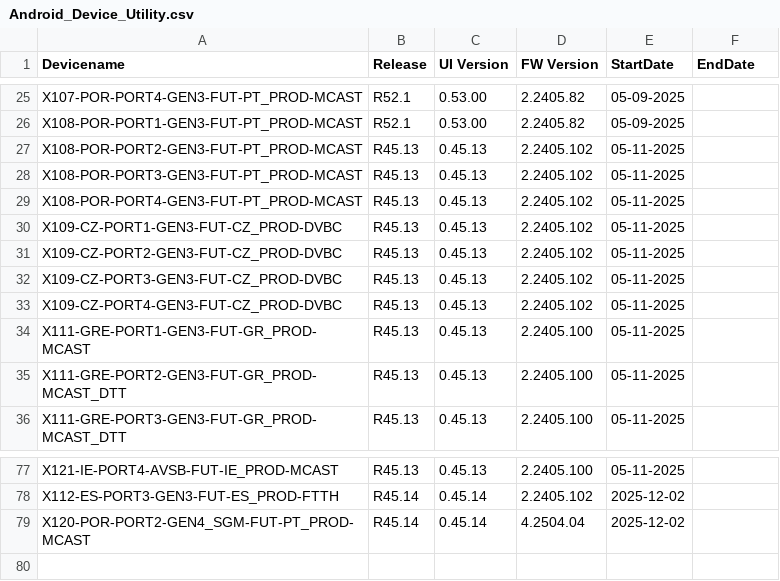
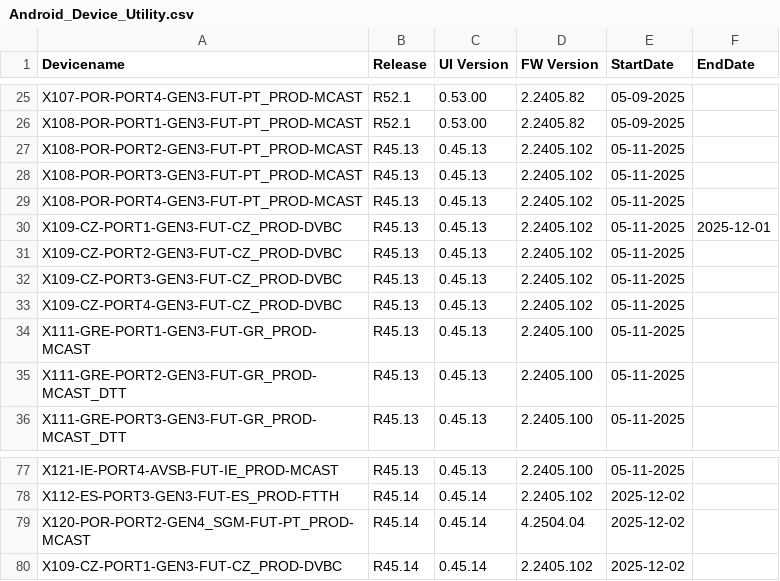
Before and after one commit to VFTV-Testing/VCOEQA-Utilities, a CSV file: DeviceInformation_Utility/Android_Device_Utility.csv, drawn as a sheet; only a part is shown, gaps mark what is left out.

Commit message:
Update device data for X109-CZ-PORT1-GEN3-FUT-CZ_PROD-DVBC

```diff
--- a/DeviceInformation_Utility/Android_Device_Utility.csv
+++ b/DeviceInformation_Utility/Android_Device_Utility.csv
@@ -29,3 +29,3 @@ X108-POR-PORT3-GEN3-FUT-PT_PROD-MCAST,R45.13,0.45.13,2.2405.102,05-11-2025,
 X108-POR-PORT4-GEN3-FUT-PT_PROD-MCAST,R45.13,0.45.13,2.2405.102,05-11-2025,
-X109-CZ-PORT1-GEN3-FUT-CZ_PROD-DVBC,R45.13,0.45.13,2.2405.102,05-11-2025,
+X109-CZ-PORT1-GEN3-FUT-CZ_PROD-DVBC,R45.13,0.45.13,2.2405.102,05-11-2025,2025-12-01
 X109-CZ-PORT2-GEN3-FUT-CZ_PROD-DVBC,R45.13,0.45.13,2.2405.102,05-11-2025,
@@ -79 +79,2 @@ X112-ES-PORT3-GEN3-FUT-ES_PROD-FTTH,R45.14,0.45.14,2.2405.102,2025-12-02,
 X120-POR-PORT2-GEN4_SGM-FUT-PT_PROD-MCAST,R45.14,0.45.14,4.2504.04,2025-12-02,
+X109-CZ-PORT1-GEN3-FUT-CZ_PROD-DVBC,R45.14,0.45.14,2.2405.102,2025-12-02,
```
